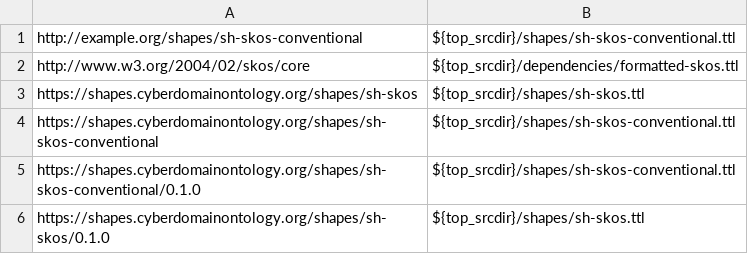
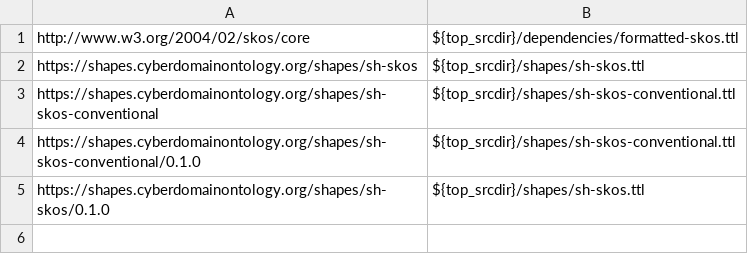
Before and after one commit to Cyber-Domain-Ontology/CDO-Shapes-SKOS, a TSV file: etc/dependency_files.tsv, drawn as a sheet; the diff names each change by its address in the sheet, - before the commit and + after, or states it on an @@ line.

Commit message:
Remove dangling graph reference
References:
* https://github.com/Cyber-Domain-Ontology/CDO-Shapes-SKOS/pull/1

Signed-off-by: Alex Nelson <alexander.nelson@nist.gov>

```diff
--- a/etc/dependency_files.tsv
+++ b/etc/dependency_files.tsv
-row 1: http://example.org/shapes/sh-skos-conventional | ${top_srcdir}/shapes/sh-skos-conventional.ttl
```
